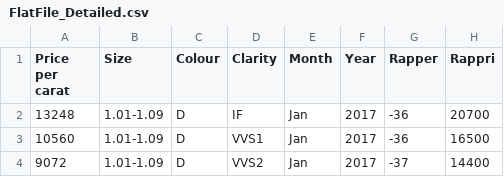
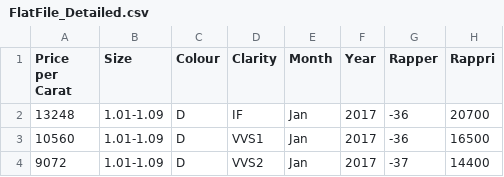
Before and after one commit to bvaibhawk/Mahendra, a CSV file: FlatFile_Detailed.csv, drawn as a sheet; only a part is shown.

Commit message:
Add files via upload

```diff
--- a/FlatFile_Detailed.csv
+++ b/FlatFile_Detailed.csv
@@ -1,2 +1,2 @@
-Price per carat,Size,Colour,Clarity,Month,Year,Rapper,Rappri
+Price per Carat,Size,Colour,Clarity,Month,Year,Rapper,Rappri
 13248,1.01-1.09,D,IF,Jan,2017,-36,20700
```
